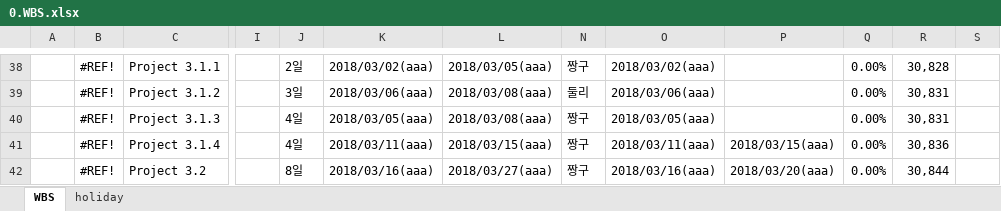
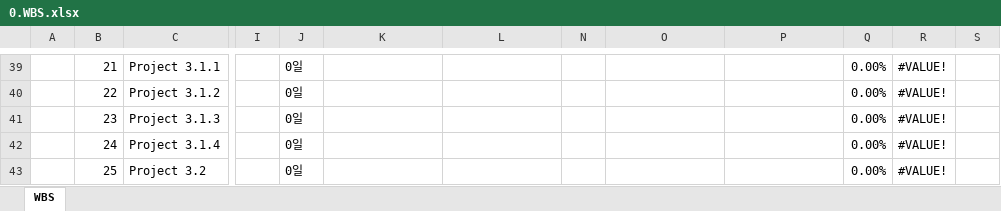
Before and after one commit to dyonyon2/The-10000-Hour-Rule, an Excel workbook: 0.WBS.xlsx, sheet WBS, drawn as a sheet; only a part is shown, gaps mark what is left out; values as stored, in another font and other column widths than the file's, no cell formats; charts and pictures and conditional formats not drawn; addresses are those after the commit; the diff covers the shown part only; the diff names each change by its address in the sheet, - before the commit and + after, or states it on an @@ line.

```diff
--- a/0.WBS.xlsx (sheet WBS)
+++ b/0.WBS.xlsx (sheet WBS)
-sheet tab: holiday
-B39: #REF!
+B39: 21
-J39: 2일
+J39: 0일
-K39: 2018/03/02(aaa)
+K39: (empty)
-L39: 2018/03/05(aaa)
+L39: (empty)
-N39: 짱구
+N39: (empty)
-O39: 2018/03/02(aaa)
+O39: (empty)
-R39: 30,828
+R39: #VALUE!
-B40: #REF!
+B40: 22
-J40: 3일
+J40: 0일
-K40: 2018/03/06(aaa)
+K40: (empty)
-L40:L41: 2018/03/08(aaa)
+L40:L41: (empty)
-N40: 둘리
+N40: (empty)
-O40: 2018/03/06(aaa)
+O40: (empty)
-R40:R41: 30,831
+R40:R41: #VALUE!
-B41: #REF!
+B41: 23
-J41:J42: 4일
+J41:J42: 0일
-K41: 2018/03/05(aaa)
+K41: (empty)
-N41:N43: 짱구
+N41:N43: (empty)
-O41: 2018/03/05(aaa)
+O41: (empty)
-B42: #REF!
+B42: 24
-K42: 2018/03/11(aaa)
+K42: (empty)
-L42: 2018/03/15(aaa)
+L42: (empty)
-O42: 2018/03/11(aaa)
+O42: (empty)
-P42: 2018/03/15(aaa)
+P42: (empty)
-R42: 30,836
+R42: #VALUE!
-B43: #REF!
+B43: 25
-J43: 8일
+J43: 0일
-K43: 2018/03/16(aaa)
+K43: (empty)
-L43: 2018/03/27(aaa)
+L43: (empty)
-O43: 2018/03/16(aaa)
+O43: (empty)
-P43: 2018/03/20(aaa)
+P43: (empty)
-R43: 30,844
+R43: #VALUE!
```
Also changed, not shown: 5 added rows, 4 removed rows and 133 edited cells elsewhere in this sheet, cell formats, formulas that keep their value, hidden cells, charts or pictures, 3 other files.
